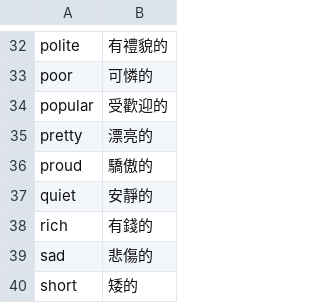
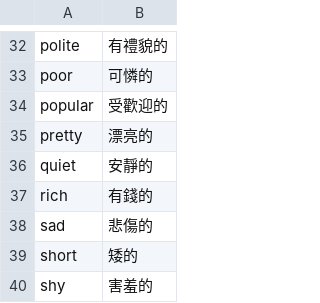
Before and after one commit to HobeXD/eLearningAPP, a CSV file: Fish/word/personal_characteristics words.csv, drawn as a sheet; only a part is shown, gaps mark what is left out; the shorter side is filled out with more unchanged rows.

```diff
--- a/Fish/word/personal_characteristics words.csv
+++ b/Fish/word/personal_characteristics words.csv
@@ -35,3 +35,2 @@ popular,受歡迎的
 pretty,漂亮的
-proud,驕傲的
 quiet,安靜的
```
Also changed, not shown: 10 other files.
